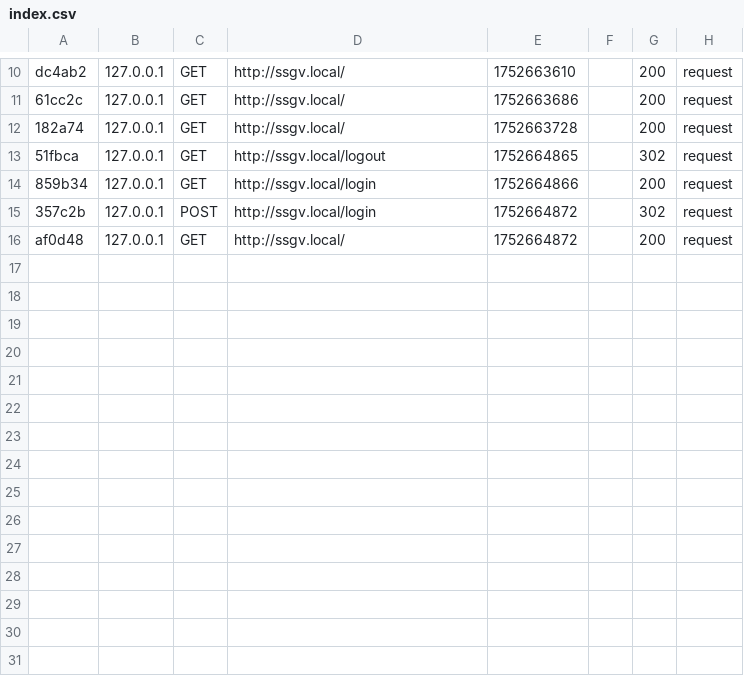
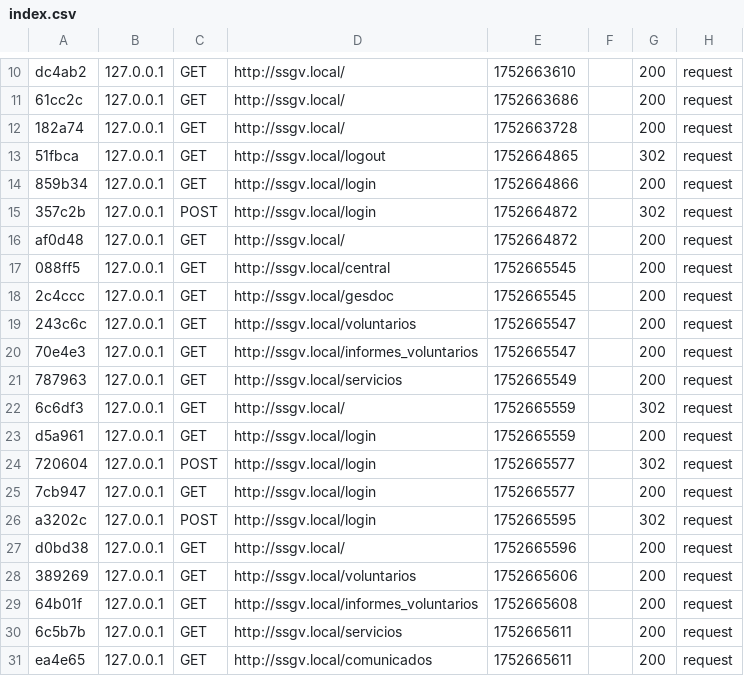
Before and after one commit to Carlos-casal/ssgv, a CSV file: var/cache/dev/profiler/index.csv, drawn as a sheet; only a part is shown, gaps mark what is left out.

```diff
--- a/var/cache/dev/profiler/index.csv
+++ b/var/cache/dev/profiler/index.csv
@@ -16 +16,16 @@ dc4ab2,127.0.0.1,GET,http://ssgv.local/,1752663610,,200,request
 af0d48,127.0.0.1,GET,http://ssgv.local/,1752664872,,200,request
+088ff5,127.0.0.1,GET,http://ssgv.local/central,1752665545,,200,request
+2c4ccc,127.0.0.1,GET,http://ssgv.local/gesdoc,1752665545,,200,request
+243c6c,127.0.0.1,GET,http://ssgv.local/voluntarios,1752665547,,200,request
+70e4e3,127.0.0.1,GET,http://ssgv.local/informes_voluntarios,1752665547,,200,request
+787963,127.0.0.1,GET,http://ssgv.local/servicios,1752665549,,200,request
+6c6df3,127.0.0.1,GET,http://ssgv.local/,1752665559,,302,request
+d5a961,127.0.0.1,GET,http://ssgv.local/login,1752665559,,200,request
+720604,127.0.0.1,POST,http://ssgv.local/login,1752665577,,302,request
+7cb947,127.0.0.1,GET,http://ssgv.local/login,1752665577,,200,request
+a3202c,127.0.0.1,POST,http://ssgv.local/login,1752665595,,302,request
+d0bd38,127.0.0.1,GET,http://ssgv.local/,1752665596,,200,request
+389269,127.0.0.1,GET,http://ssgv.local/voluntarios,1752665606,,200,request
+64b01f,127.0.0.1,GET,http://ssgv.local/informes_voluntarios,1752665608,,200,request
+6c5b7b,127.0.0.1,GET,http://ssgv.local/servicios,1752665611,,200,request
+ea4e65,127.0.0.1,GET,http://ssgv.local/comunicados,1752665611,,200,request
```
Also changed, not shown: 15 other files.
